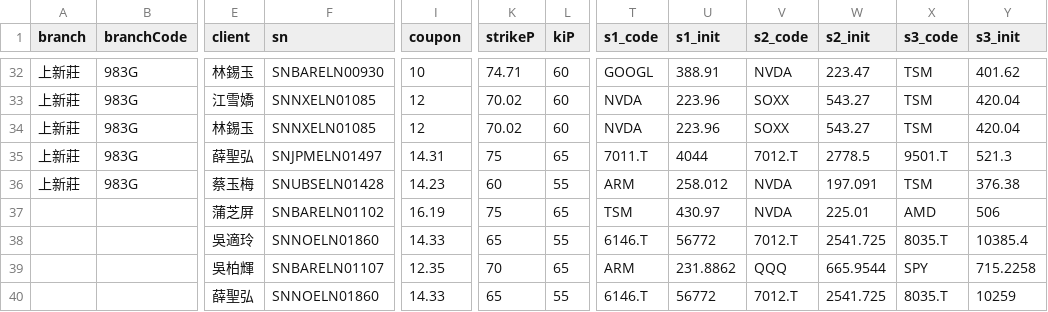
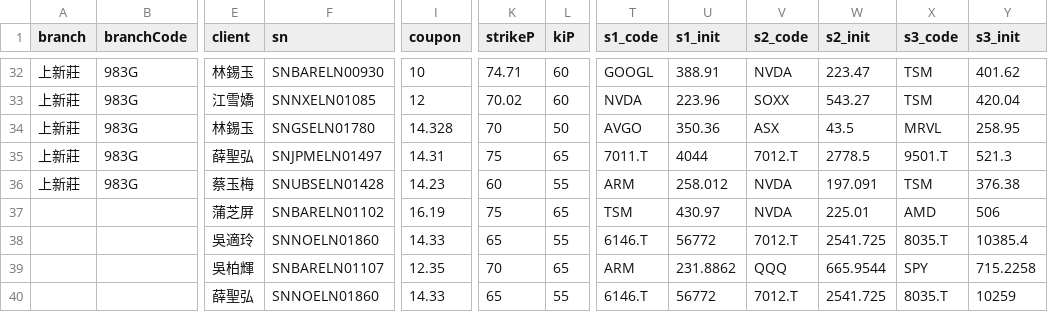
Before and after one commit to hpisokplay/fcn-dashboard, a CSV file: data.csv, drawn as a sheet; only a part is shown, gaps mark what is left out; the diff names each change by its address in the sheet, - before the commit and + after, or states it on an @@ line.

Commit message:
Update data.csv (web entry)

```diff
--- a/data.csv
+++ b/data.csv
-F34 (sn): SNNXELN01085
+F34 (sn): SNGSELN01780
-I34 (coupon): 12
+I34 (coupon): 14.328
-K34 (strikeP): 70.02
+K34 (strikeP): 70
-L34 (kiP): 60
+L34 (kiP): 50
-T34 (s1_code): NVDA
+T34 (s1_code): AVGO
-U34 (s1_init): 223.96
+U34 (s1_init): 350.36
-V34 (s2_code): SOXX
+V34 (s2_code): ASX
-W34 (s2_init): 543.27
+W34 (s2_init): 43.5
-X34 (s3_code): TSM
+X34 (s3_code): MRVL
-Y34 (s3_init): 420.04
+Y34 (s3_init): 258.95
```
